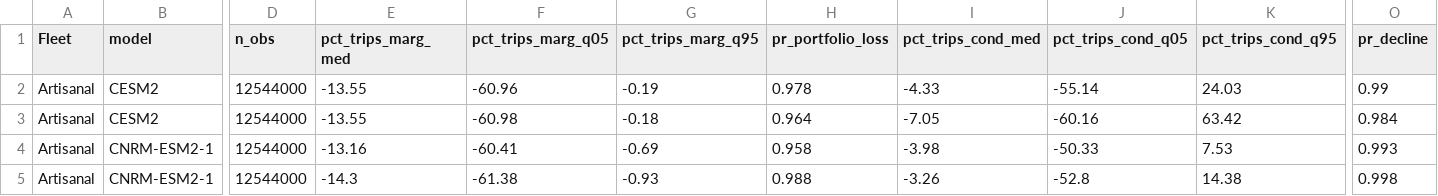
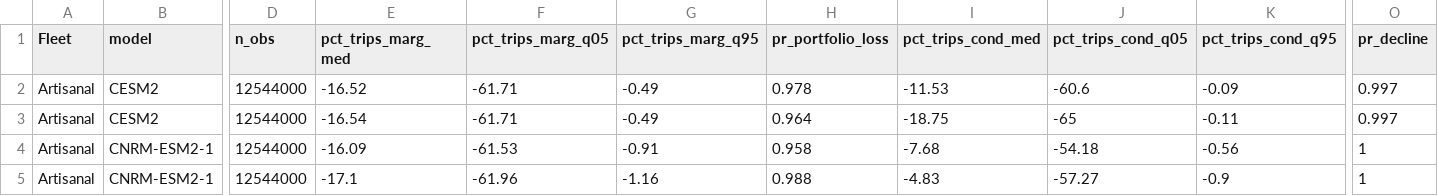
Before and after one commit to fquezadae/Impact-of-Environmental-Variability-on-Harvest, a CSV file: tables/trip_comparative_statics_by_model.csv, drawn as a sheet; only a part is shown, gaps mark what is left out; the diff covers the shown part only; the diff names each change by its address in the sheet, - before the commit and + after, or states it on an @@ line.

```diff
--- a/tables/trip_comparative_statics_by_model.csv
+++ b/tables/trip_comparative_statics_by_model.csv
-E2 (pct_trips_marg_med): -13.55
+E2 (pct_trips_marg_med): -16.52
-F2 (pct_trips_marg_q05): -60.96
+F2 (pct_trips_marg_q05): -61.71
-G2 (pct_trips_marg_q95): -0.19
+G2 (pct_trips_marg_q95): -0.49
-I2 (pct_trips_cond_med): -4.33
+I2 (pct_trips_cond_med): -11.53
-J2 (pct_trips_cond_q05): -55.14
+J2 (pct_trips_cond_q05): -60.6
-K2 (pct_trips_cond_q95): 24.03
+K2 (pct_trips_cond_q95): -0.09
-O2 (pr_decline): 0.99
+O2 (pr_decline): 0.997
-E3 (pct_trips_marg_med): -13.55
+E3 (pct_trips_marg_med): -16.54
-F3 (pct_trips_marg_q05): -60.98
+F3 (pct_trips_marg_q05): -61.71
-G3 (pct_trips_marg_q95): -0.18
+G3 (pct_trips_marg_q95): -0.49
-I3 (pct_trips_cond_med): -7.05
+I3 (pct_trips_cond_med): -18.75
-J3 (pct_trips_cond_q05): -60.16
+J3 (pct_trips_cond_q05): -65
-K3 (pct_trips_cond_q95): 63.42
+K3 (pct_trips_cond_q95): -0.11
-O3 (pr_decline): 0.984
+O3 (pr_decline): 0.997
-E4 (pct_trips_marg_med): -13.16
+E4 (pct_trips_marg_med): -16.09
-F4 (pct_trips_marg_q05): -60.41
+F4 (pct_trips_marg_q05): -61.53
-G4 (pct_trips_marg_q95): -0.69
+G4 (pct_trips_marg_q95): -0.91
-I4 (pct_trips_cond_med): -3.98
+I4 (pct_trips_cond_med): -7.68
-J4 (pct_trips_cond_q05): -50.33
+J4 (pct_trips_cond_q05): -54.18
-K4 (pct_trips_cond_q95): 7.53
+K4 (pct_trips_cond_q95): -0.56
-O4 (pr_decline): 0.993
+O4 (pr_decline): 1
-E5 (pct_trips_marg_med): -14.3
+E5 (pct_trips_marg_med): -17.1
-F5 (pct_trips_marg_q05): -61.38
+F5 (pct_trips_marg_q05): -61.96
-G5 (pct_trips_marg_q95): -0.93
+G5 (pct_trips_marg_q95): -1.16
-I5 (pct_trips_cond_med): -3.26
+I5 (pct_trips_cond_med): -4.83
-J5 (pct_trips_cond_q05): -52.8
+J5 (pct_trips_cond_q05): -57.27
-K5 (pct_trips_cond_q95): 14.38
+K5 (pct_trips_cond_q95): -0.9
-O5 (pr_decline): 0.998
+O5 (pr_decline): 1
```
Also changed, not shown: 126 edited cells elsewhere in this file, tables/trip_comparative_statics.csv, tables/trip_comparative_statics_by_tipo_emb.csv, 8 other files.
